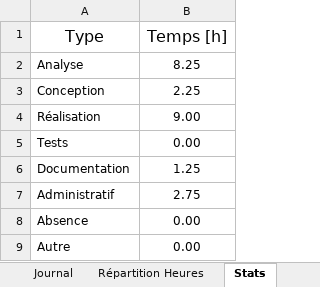
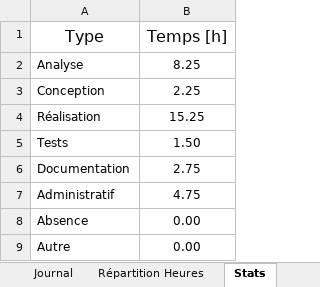
Before and after one commit to CPNV-ES/Mastodon-MBTI, an Excel workbook: docs/worklogs/Bryan_Zweiacker_worklog.xlsx, sheet Stats, drawn as a sheet; values as stored, in another font and other column widths than the file's, no borders; table styles not drawn; the diff names each change by its address in the sheet, - before the commit and + after, or states it on an @@ line.

```diff
--- a/docs/worklogs/Bryan_Zweiacker_worklog.xlsx (sheet Stats)
+++ b/docs/worklogs/Bryan_Zweiacker_worklog.xlsx (sheet Stats)
-B4 (Temps [h]): 9.00
+B4 (Temps [h]): 15.25
-B5 (Temps [h]): 0.00
+B5 (Temps [h]): 1.50
-B6 (Temps [h]): 1.25
+B6 (Temps [h]): 2.75
-B7 (Temps [h]): 2.75
+B7 (Temps [h]): 4.75
```
Also changed, not shown: sheet Journal, charts or pictures, docs/worklogs/Ilyass_Chelli_worklog.xlsx, docs/worklogs/Trystan_Gaillard_worklog.xlsx, 1 other file.
